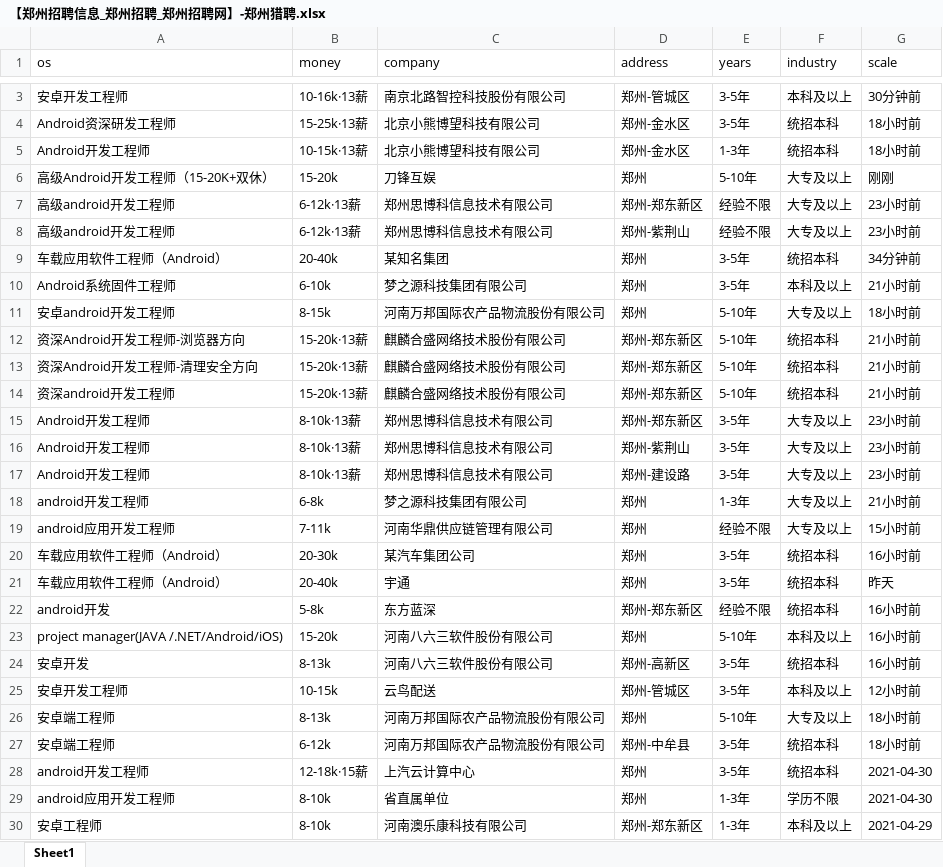
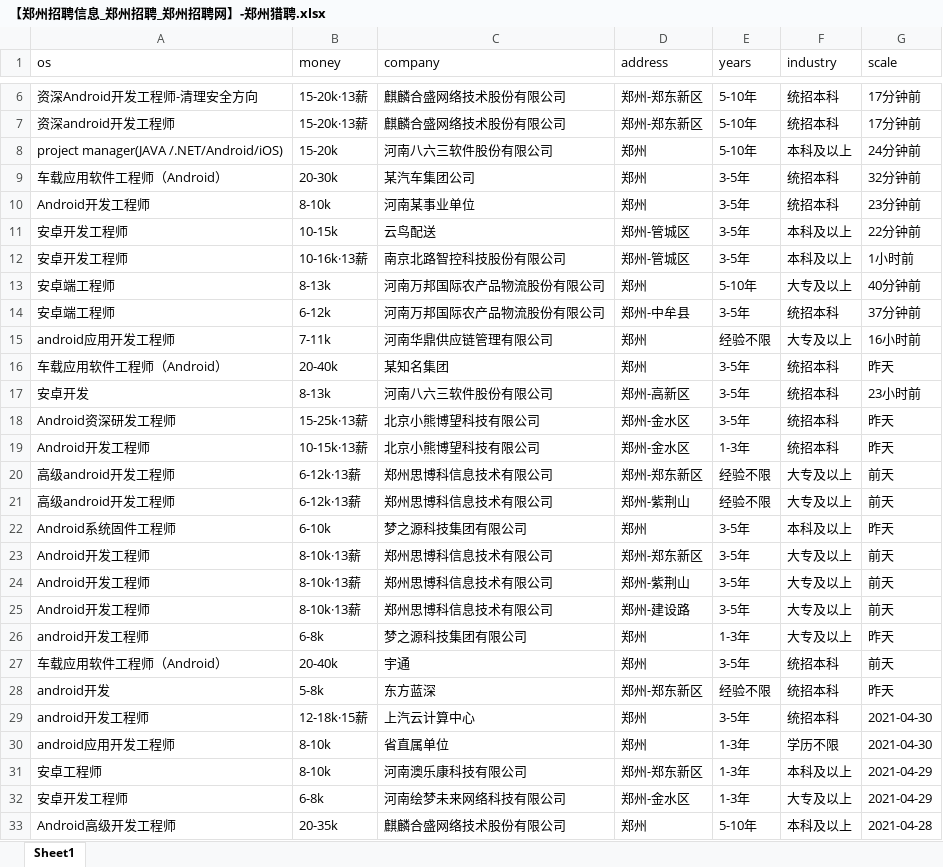
Before and after one commit to leigong2/AskQuastionApp, an Excel workbook: app/src/main/assets/【郑州招聘信息_郑州招聘_郑州招聘网】-郑州猎聘.xlsx, sheet Sheet1, drawn as a sheet; only a part is shown, gaps mark what is left out; the shorter side is filled out with more unchanged rows; values as stored, in another font and other column widths than the file's, no borders; removed rows and columns are numbered as before the commit, all else as after; the diff covers the shown part only; the diff names each change by its address in the sheet, - before the commit and + after, or states it on an @@ line.

```diff
--- a/app/src/main/assets/【郑州招聘信息_郑州招聘_郑州招聘网】-郑州猎聘.xlsx (sheet Sheet1)
+++ b/app/src/main/assets/【郑州招聘信息_郑州招聘_郑州招聘网】-郑州猎聘.xlsx (sheet Sheet1)
+row 6: 资深Android开发工程师-清理安全方向 | 15-20k·13薪 | 麒麟合盛网络技术股份有限公司 | 郑州-郑东新区 | 5-10年 | 统招本科 | 17分钟前
+row 7: 资深android开发工程师 | 15-20k·13薪 | 麒麟合盛网络技术股份有限公司 | 郑州-郑东新区 | 5-10年 | 统招本科 | 17分钟前
+row 8: project manager(JAVA /.NET/Android/iOS) | 15-20k | 河南八六三软件股份有限公司 | 郑州 | 5-10年 | 本科及以上 | 24分钟前
+row 9: 车载应用软件工程师（Android） | 20-30k | 某汽车集团公司 | 郑州 | 3-5年 | 统招本科 | 32分钟前
+row 10: Android开发工程师 | 8-10k | 河南某事业单位 | 郑州 | 3-5年 | 统招本科 | 23分钟前
+row 11: 安卓开发工程师 | 10-15k | 云鸟配送 | 郑州-管城区 | 3-5年 | 本科及以上 | 22分钟前
-G12 (scale): 30分钟前
+G12 (scale): 1小时前
+row 13: 安卓端工程师 | 8-13k | 河南万邦国际农产品物流股份有限公司 | 郑州 | 5-10年 | 大专及以上 | 40分钟前
+row 14: 安卓端工程师 | 6-12k | 河南万邦国际农产品物流股份有限公司 | 郑州-中牟县 | 3-5年 | 统招本科 | 37分钟前
+row 15: android应用开发工程师 | 7-11k | 河南华鼎供应链管理有限公司 | 郑州 | 经验不限 | 大专及以上 | 16小时前
+row 16: 车载应用软件工程师（Android） | 20-40k | 某知名集团 | 郑州 | 3-5年 | 统招本科 | 昨天
+row 17: 安卓开发 | 8-13k | 河南八六三软件股份有限公司 | 郑州-高新区 | 3-5年 | 统招本科 | 23小时前
-G18:G19 (scale): 18小时前
+G18:G19 (scale): 昨天
-row 6: 高级Android开发工程师（15-20K+双休） | 15-20k | 刀锋互娱 | 郑州 | 5-10年 | 大专及以上 | 刚刚
-G20:G21 (scale): 23小时前
+G20:G21 (scale): 前天
-row 9: 车载应用软件工程师（Android） | 20-40k | 某知名集团 | 郑州 | 3-5年 | 统招本科 | 34分钟前
-G22 (scale): 21小时前
+G22 (scale): 昨天
-row 11: 安卓android开发工程师 | 8-15k | 河南万邦国际农产品物流股份有限公司 | 郑州 | 5-10年 | 大专及以上 | 18小时前
-row 12: 资深Android开发工程师-浏览器方向 | 15-20k·13薪 | 麒麟合盛网络技术股份有限公司 | 郑州-郑东新区 | 5-10年 | 统招本科 | 21小时前
-row 13: 资深Android开发工程师-清理安全方向 | 15-20k·13薪 | 麒麟合盛网络技术股份有限公司 | 郑州-郑东新区 | 5-10年 | 统招本科 | 21小时前
-row 14: 资深android开发工程师 | 15-20k·13薪 | 麒麟合盛网络技术股份有限公司 | 郑州-郑东新区 | 5-10年 | 统招本科 | 21小时前
-G23:G25 (scale): 23小时前
+G23:G25 (scale): 前天
-G26 (scale): 21小时前
+G26 (scale): 昨天
-row 19: android应用开发工程师 | 7-11k | 河南华鼎供应链管理有限公司 | 郑州 | 经验不限 | 大专及以上 | 15小时前
-row 20: 车载应用软件工程师（Android） | 20-30k | 某汽车集团公司 | 郑州 | 3-5年 | 统招本科 | 16小时前
-G27 (scale): 昨天
+G27 (scale): 前天
-G28 (scale): 16小时前
+G28 (scale): 昨天
-row 23: project manager(JAVA /.NET/Android/iOS) | 15-20k | 河南八六三软件股份有限公司 | 郑州 | 5-10年 | 本科及以上 | 16小时前
-row 24: 安卓开发 | 8-13k | 河南八六三软件股份有限公司 | 郑州-高新区 | 3-5年 | 统招本科 | 16小时前
-row 25: 安卓开发工程师 | 10-15k | 云鸟配送 | 郑州-管城区 | 3-5年 | 本科及以上 | 12小时前
-row 26: 安卓端工程师 | 8-13k | 河南万邦国际农产品物流股份有限公司 | 郑州 | 5-10年 | 大专及以上 | 18小时前
-row 27: 安卓端工程师 | 6-12k | 河南万邦国际农产品物流股份有限公司 | 郑州-中牟县 | 3-5年 | 统招本科 | 18小时前
```
Also changed, not shown: 13 added rows, 12 removed rows, 4 moved rows and 12 edited cells elsewhere in this sheet, app/src/main/assets/「郑州招聘信息」郑州招聘网 - BOSS直聘.xlsx, app/src/main/assets/【郑州,android招聘，求职】-前程无忧.xlsx, 5 other files.
